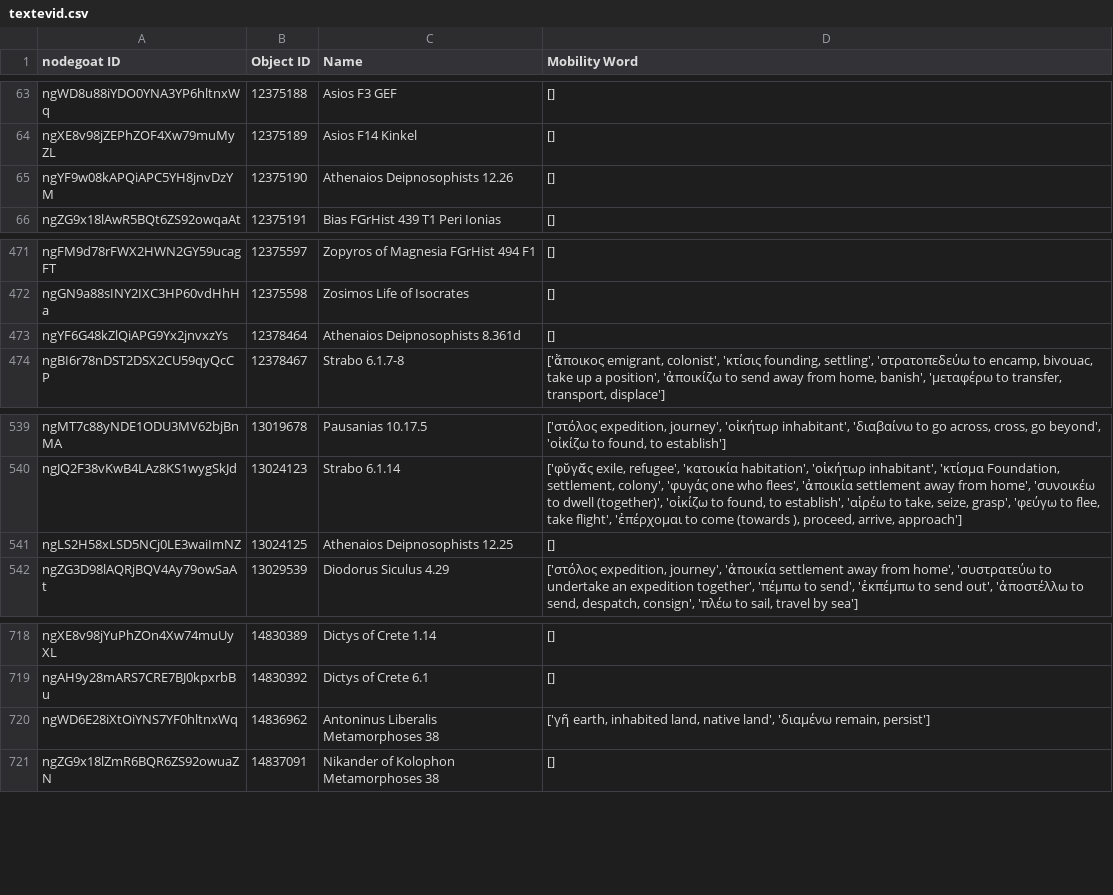
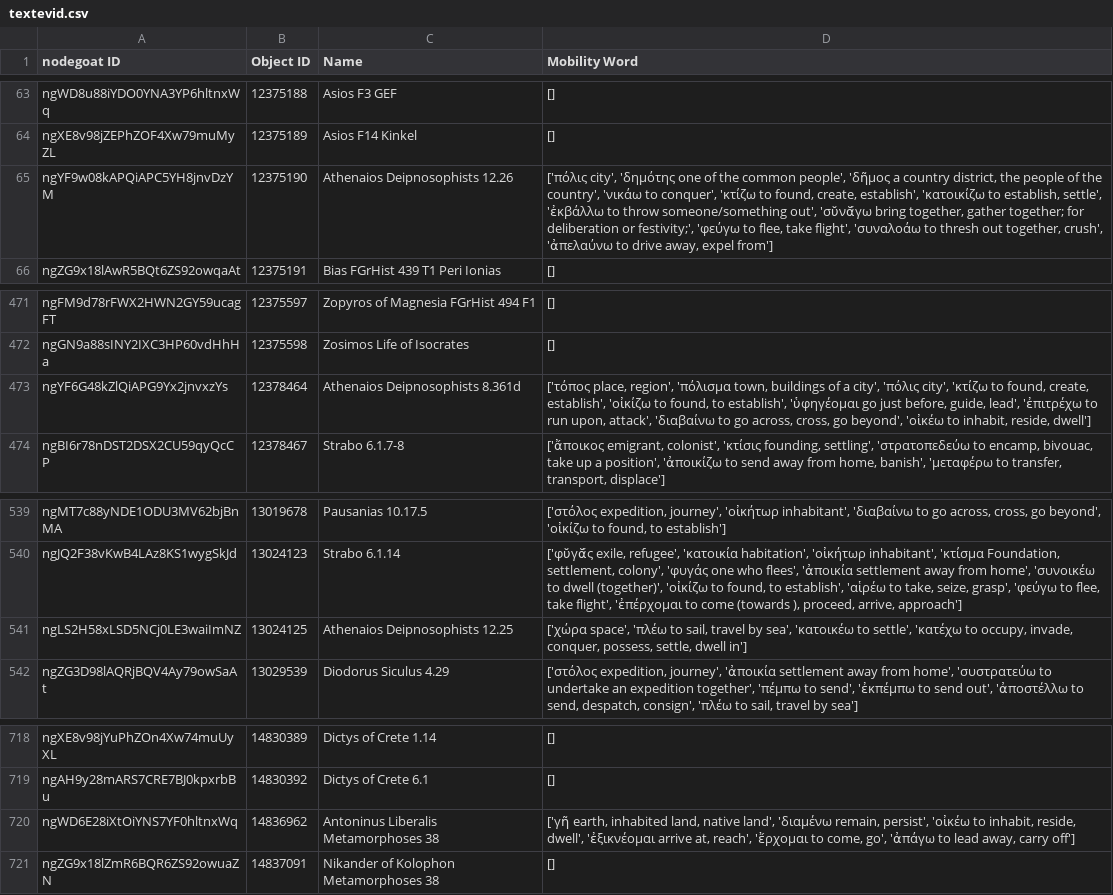
Before and after one commit to pyzmark/migmag, a CSV file: textevid.csv, drawn as a sheet; only a part is shown, gaps mark what is left out; the diff covers the shown part only.

```diff
--- a/textevid.csv
+++ b/textevid.csv
@@ -64,3 +64,3 @@ ngWD8u88iYDO0YNA3YP6hltnxWq,12375188,Asios F3 GEF,[]
 ngXE8v98jZEPhZOF4Xw79muMyZL,12375189,Asios F14 Kinkel,[]
-ngYF9w08kAPQiAPC5YH8jnvDzYM,12375190,Athenaios Deipnosophists 12.26,[]
+ngYF9w08kAPQiAPC5YH8jnvDzYM,12375190,Athenaios Deipnosophists 12.26,"['πόλις city', 'δημότης one of the common people', 'δῆμος a country district, the people of the country', 'νικάω to conquer', 'κτίζω to found, create, establish', 'κατοικίζω to establish, settle', 'ἐκβάλλω to throw someone/something out', 'σῠνᾰ́γω bring together, gather together; for deliberation or festivity;', 'φεύγω to flee, take flight', 'συναλοάω to thresh out together, crush', 'ἀπελαύνω to drive away, expel from']"
 ngZG9x18lAwR5BQt6ZS92owqaAt,12375191,Bias FGrHist 439 T1 Peri Ionias,[]
@@ -472,3 +472,3 @@ ngFM9d78rFWX2HWN2GY59ucagFT,12375597,Zopyros of Magnesia FGrHist 494 F1,[]
 ngGN9a88sINY2IXC3HP60vdHhHa,12375598,Zosimos Life of Isocrates,[]
-ngYF6G48kZlQiAPG9Yx2jnvxzYs,12378464,Athenaios Deipnosophists 8.361d,[]
+ngYF6G48kZlQiAPG9Yx2jnvxzYs,12378464,Athenaios Deipnosophists 8.361d,"['τόπος place, region', 'πόλισμα town, buildings of a city', 'πόλις city', 'κτίζω to found, create, establish', 'οἰκίζω to found, to establish', 'ὑφηγέομαι go just before, guide, lead', 'ἐπιτρέχω to run upon, attack', 'διαβαίνω to go across, cross, go beyond', 'οἰκέω to inhabit, reside, dwell']"
 ngBI6r78nDST2DSX2CU59qyQcCP,12378467,Strabo 6.1.7-8,"['ἄποικος emigrant, colonist', 'κτίσις founding, settling', 'στρατοπεδεύω to encamp, bivouac, take up a position', 'ἀποικίζω to send away from home, banish', 'μεταφέρω to transfer, transport, displace']"
@@ -540,3 +540,3 @@ ngMT7c88yNDE1ODU3MV62bjBnMA,13019678,Pausanias 10.17.5,"['στόλος expediti
 ngJQ2F38vKwB4LAz8KS1wygSkJd,13024123,Strabo 6.1.14,"['φῠγᾰ́ς exile, refugee', 'κατοικία habitation', 'οἰκήτωρ inhabitant', 'κτίσμα Foundation, settlement, colony', 'φυγάς one who flees', 'ἀποικία settlement away from home', 'συνοικέω to dwell (together)', 'οἰκίζω to found, to establish', 'αἱρέω to take, seize, grasp', 'φεύγω to flee, take flight', 'ἐπέρχομαι to come (towards ), proceed, arrive, approach']"
-ngLS2H58xLSD5NCj0LE3waiImNZ,13024125,Athenaios Deipnosophists 12.25,[]
+ngLS2H58xLSD5NCj0LE3waiImNZ,13024125,Athenaios Deipnosophists 12.25,"['χώρα space', 'πλέω to sail, travel by sea', 'κατοικέω to settle', 'κατέχω to occupy, invade, conquer, possess, settle, dwell in']"
 ngZG3D98lAQRjBQV4Ay79owSaAt,13029539,Diodorus Siculus 4.29,"['στόλος expedition, journey', 'ἀποικία settlement away from home', 'συστρατεύω to undertake an expedition together', 'πέμπω to send', 'ἐκπέμπω to send out', 'ἀποστέλλω to send, despatch, consign', 'πλέω to sail, travel by sea']"
@@ -719,3 +719,3 @@ ngXE8v98jYuPhZOn4Xw74muUyXL,14830389,Dictys of Crete 1.14,[]
 ngAH9y28mARS7CRE7BJ0kpxrbBu,14830392,Dictys of Crete 6.1,[]
-ngWD6E28iXtOiYNS7YF0hltnxWq,14836962,Antoninus Liberalis Metamorphoses 38,"['γῆ earth, inhabited land, native land', 'διαμένω remain, persist']"
+ngWD6E28iXtOiYNS7YF0hltnxWq,14836962,Antoninus Liberalis Metamorphoses 38,"['γῆ earth, inhabited land, native land', 'διαμένω remain, persist', 'οἰκέω to inhabit, reside, dwell', 'ἐξικνέομαι arrive at, reach', 'ἔρχομαι to come, go', 'ἀπάγω to lead away, carry off']"
 ngZG9x18lZmR6BQR6ZS92owuaZN,14837091,Nikander of Kolophon Metamorphoses 38,[]
```
Also changed, not shown: 25 edited cells elsewhere in this file, 6 other files.
